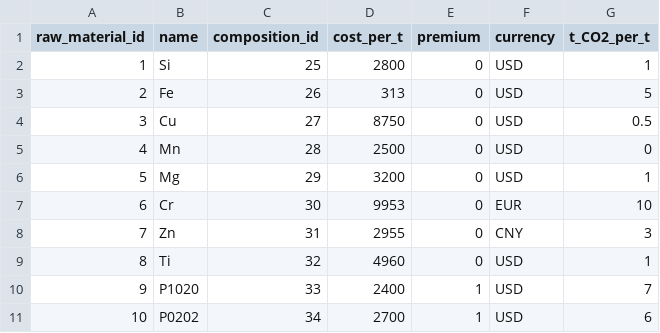
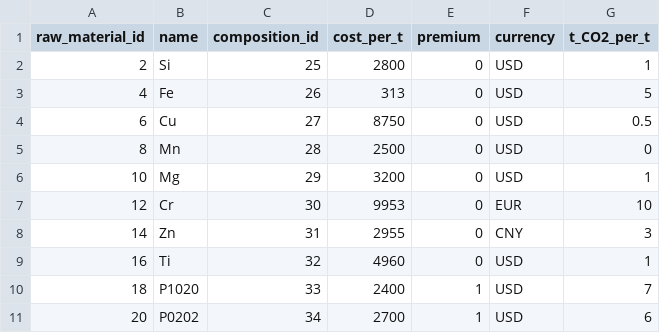
Before and after one commit to bavrillon/PI-Recylage_Al, a CSV file: data/db_buiding/tables_csv/raw_material.csv, drawn as a sheet.

Commit message:
tables

```diff
--- a/data/db_buiding/tables_csv/raw_material.csv
+++ b/data/db_buiding/tables_csv/raw_material.csv
@@ -1,11 +1,11 @@
 raw_material_id;name;composition_id;cost_per_t;premium;currency;t_CO2_per_t
-1;Si;25;2800;0;USD;1
-2;Fe;26;313;0;USD;5
-3;Cu ;27;8750;0;USD;0.5
-4;Mn ;28;2500;0;USD;0
-5;Mg ;29;3200;0;USD;1
-6;Cr ;30;9953;0;EUR;10
-7;Zn ;31;2955;0;CNY;3
-8;Ti ;32;4960;0;USD;1
-9;P1020;33;2400;1;USD;7
-10;P0202;34;2700;1;USD;6
+2;Si;25;2800;0;USD;1
+4;Fe;26;313;0;USD;5
+6;Cu ;27;8750;0;USD;0.5
+8;Mn ;28;2500;0;USD;0
+10;Mg ;29;3200;0;USD;1
+12;Cr ;30;9953;0;EUR;10
+14;Zn ;31;2955;0;CNY;3
+16;Ti ;32;4960;0;USD;1
+18;P1020;33;2400;1;USD;7
+20;P0202;34;2700;1;USD;6
```
Also changed, not shown: data/db_buiding/tables_csv/alloy.csv, 1 other file.
